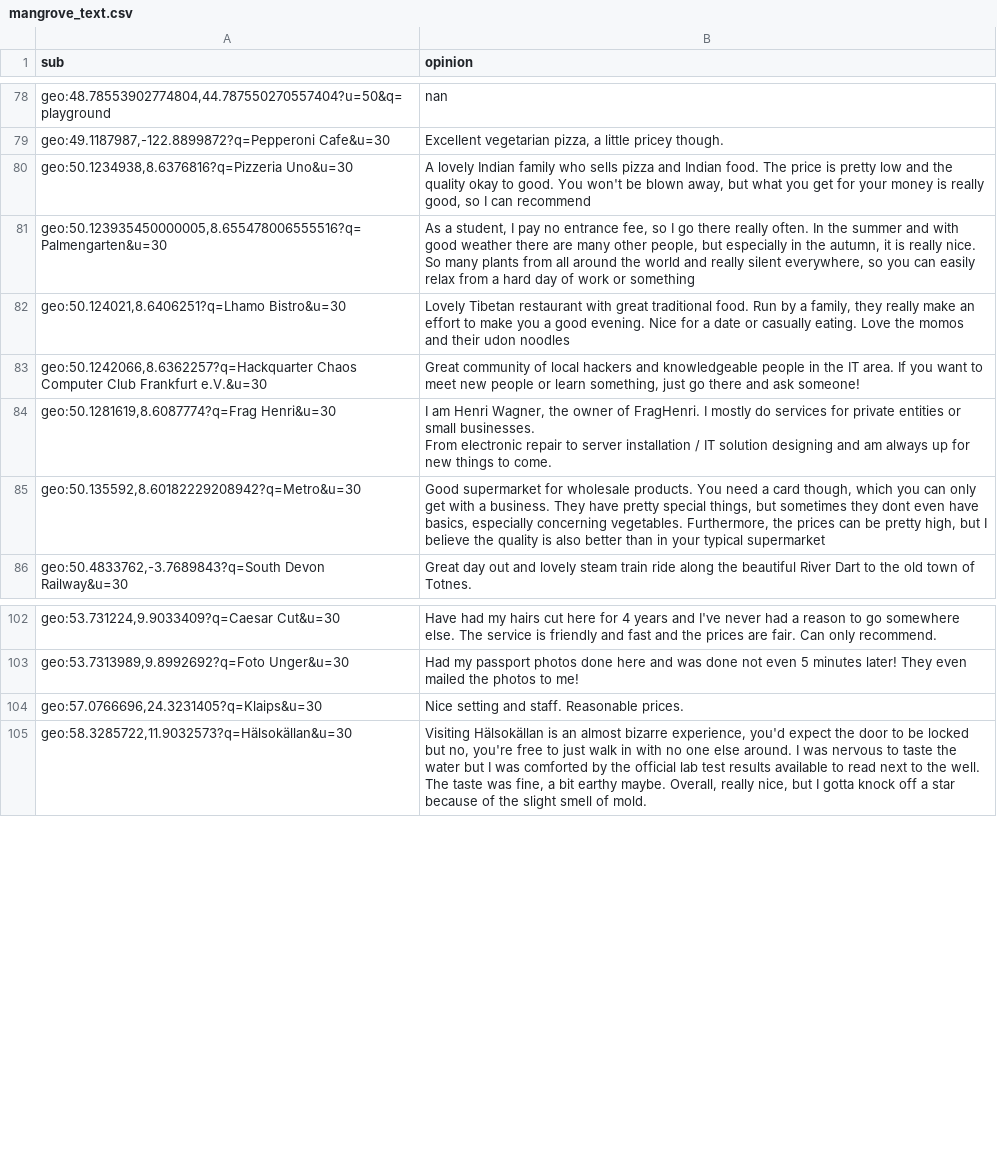
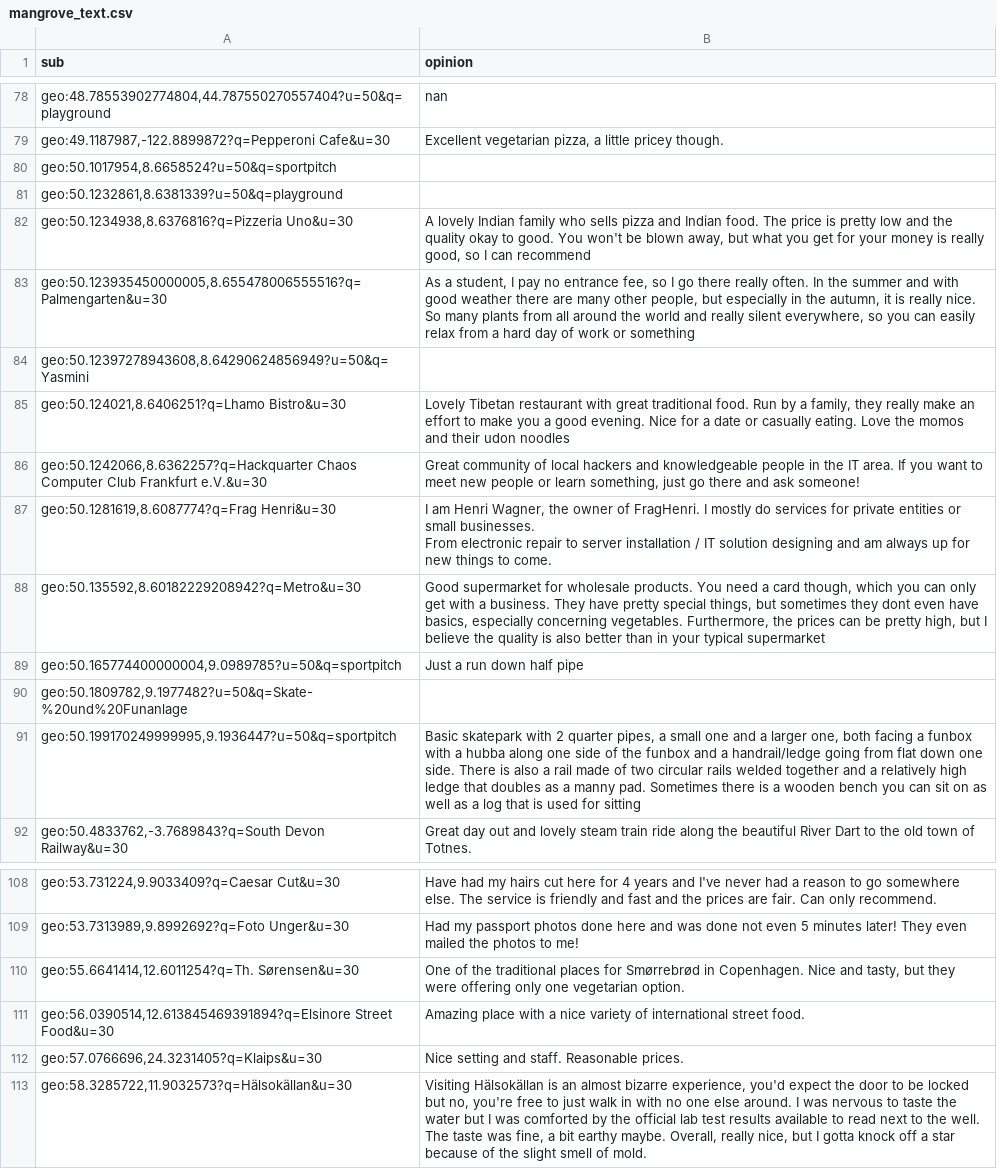
Before and after one commit to Adubluf/visualize_review_subjects, a CSV file: data/mangrove_text.csv, drawn as a sheet; only a part is shown, gaps mark what is left out; the diff names each change by its address in the sheet, - before the commit and + after, or states it on an @@ line.

```diff
--- a/data/mangrove_text.csv
+++ b/data/mangrove_text.csv
+row 80: geo:50.1017954,8.6658524?u=50&q=sportpitch
+row 81: geo:50.1232861,8.6381339?u=50&q=playground
+row 84: geo:50.12397278943608,8.64290624856949?u=50&q=Yasmini
+row 89: geo:50.165774400000004,9.0989785?u=50&q=sportpitch | Just a run down half pipe
+row 90: geo:50.1809782,9.1977482?u=50&q=Skate-%20und%20Funanlage
+row 91: geo:50.199170249999995,9.1936447?u=50&q=sportpitch | Basic skatepark with 2 quarter pipes, a small one and a larger one, both facing a funbox with a hubba along one side of the funbox and a handrail/ledge going from flat down one side. There is also a rail made of two circular rails welded together and a relatively high ledge that doubles as a manny pad. Sometimes there is a wooden bench you can sit on as well as a log that is used for sitting
+row 110: geo:55.6641414,12.6011254?q=Th. Sørensen&u=30 | One of the traditional places for Smørrebrød in Copenhagen. Nice and tasty, but they were offering only one vegetarian option.
+row 111: geo:56.0390514,12.613845469391894?q=Elsinore Street Food&u=30 | Amazing place with a nice variety of international street food.
```
Also changed, not shown: data/mangrove_kpi.csv, data/mangrove_rs.csv, 4 other files.
